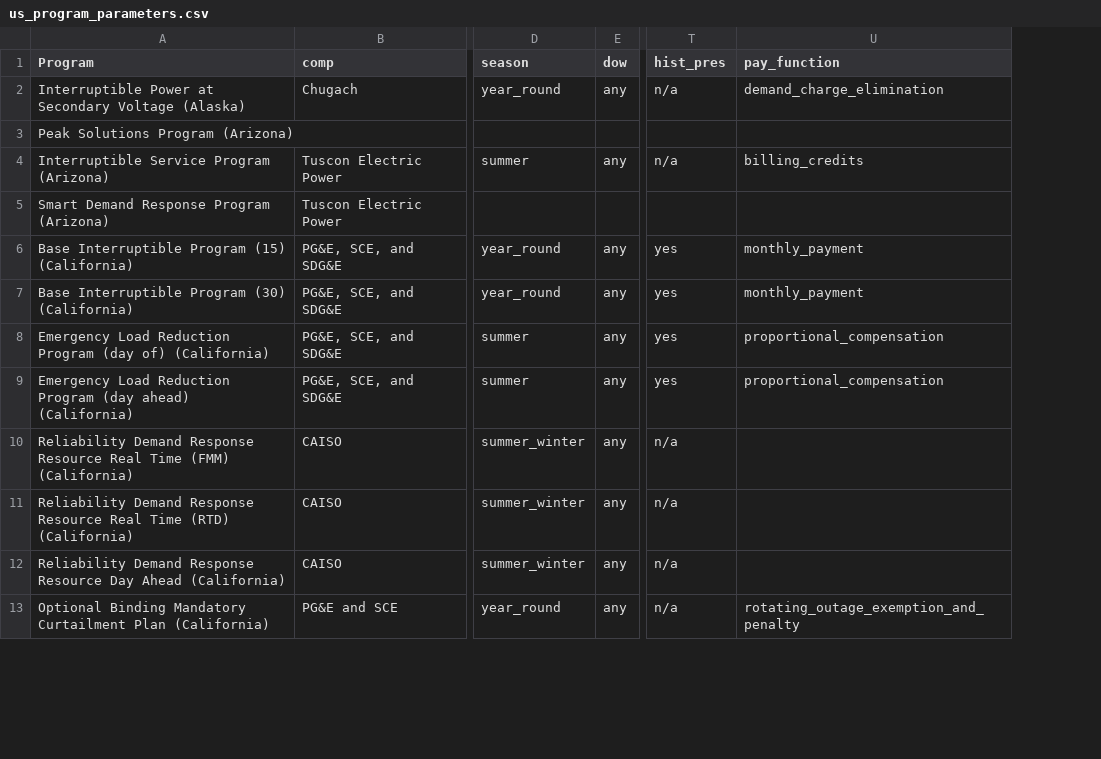
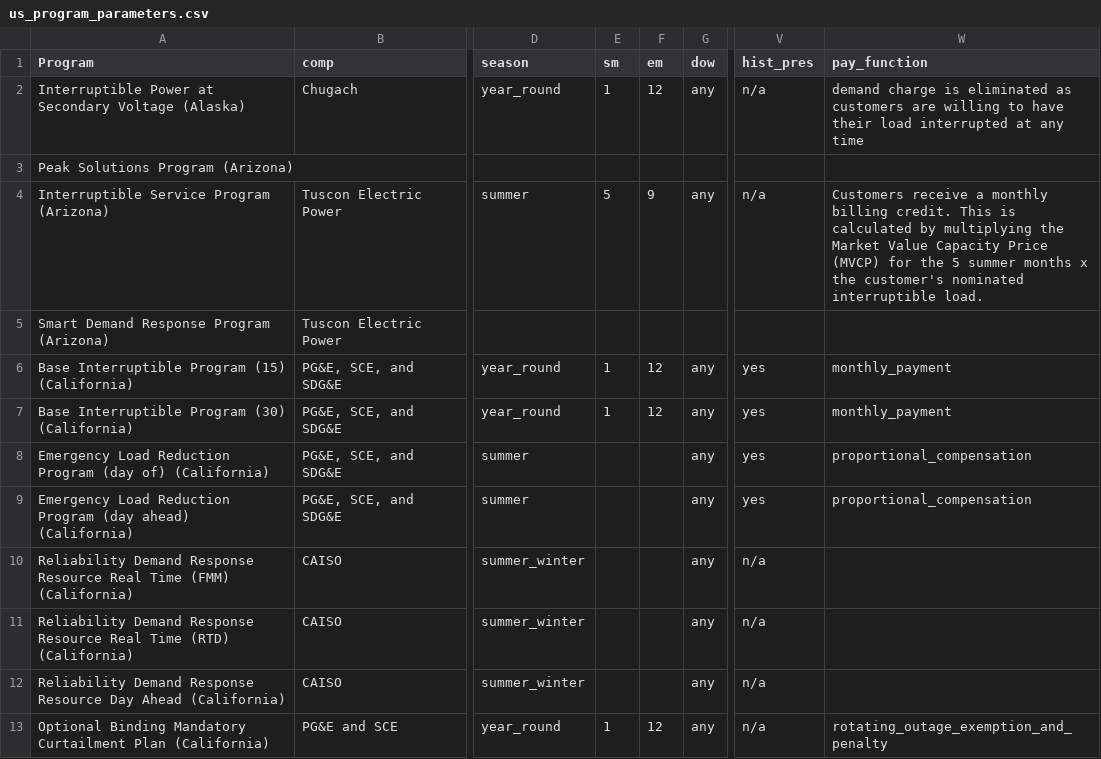
Before and after one commit to we3lab/dr-simulator, a CSV file: data/program_data/us_program_parameters.csv, drawn as a sheet; only a part is shown, gaps mark what is left out; addresses are those after the commit; the diff names each change by its address in the sheet, - before the commit and + after, or states it on an @@ line.

Commit message:
editing the payment parameters

```diff
--- a/data/program_data/us_program_parameters.csv
+++ b/data/program_data/us_program_parameters.csv
+column E (sm), rows 2-13: 1 |  | 5 |  | 1 | 1 |  |  |  |  |  | 1
+column F (em), rows 2-13: 12 |  | 9 |  | 12 | 12 |  |  |  |  |  | 12
-W2 (pay_function): demand_charge_elimination
+W2 (pay_function): demand charge is eliminated as customers are willing to have their load interrupted at any time
-W4 (pay_function): billing_credits
+W4 (pay_function): Customers receive a monthly billing credit. This is calculated by multiplying the Market Value Capacity Price (MVCP) for the 5 summer months x the customer's nominated interruptible load.
```
